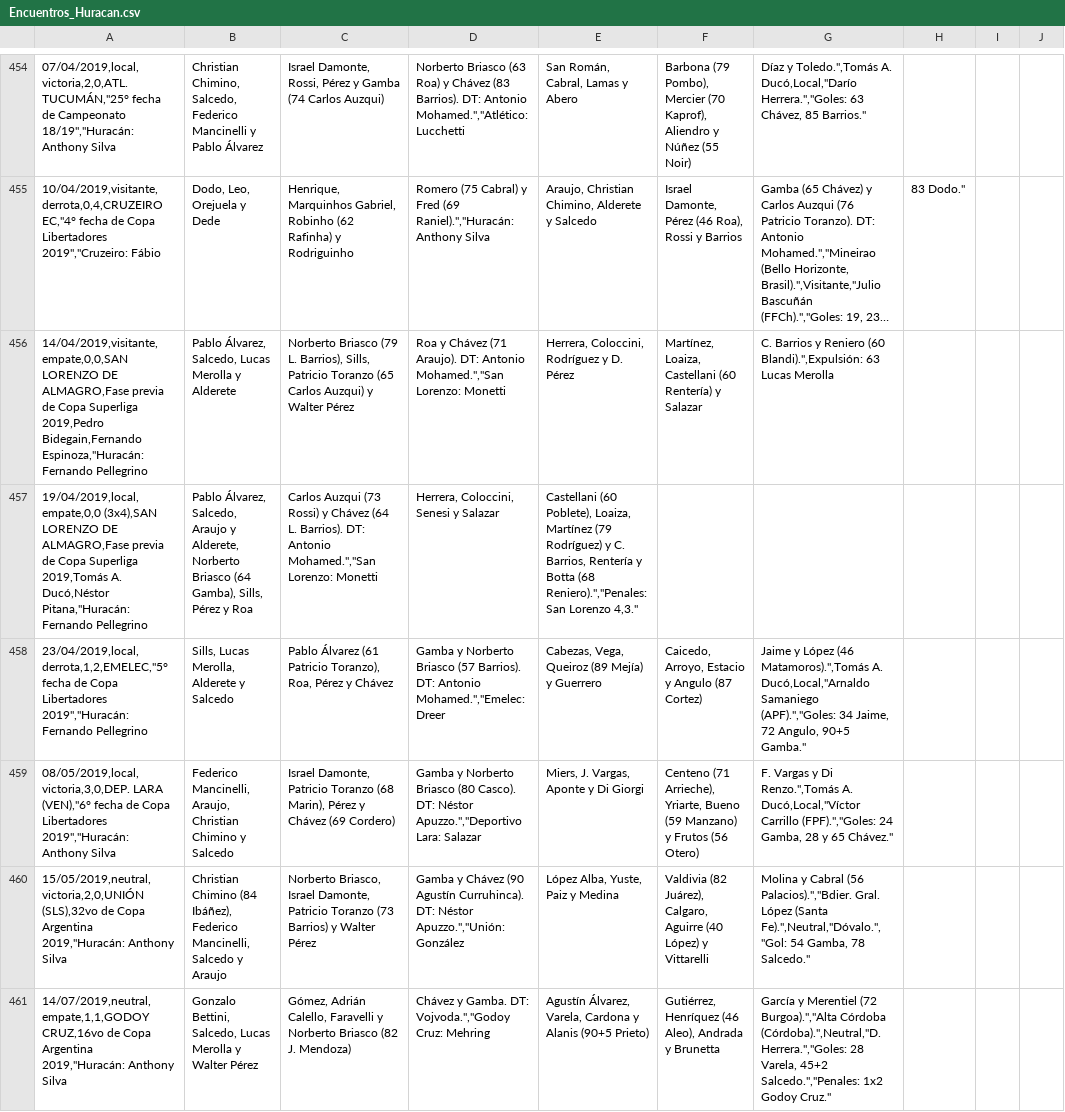
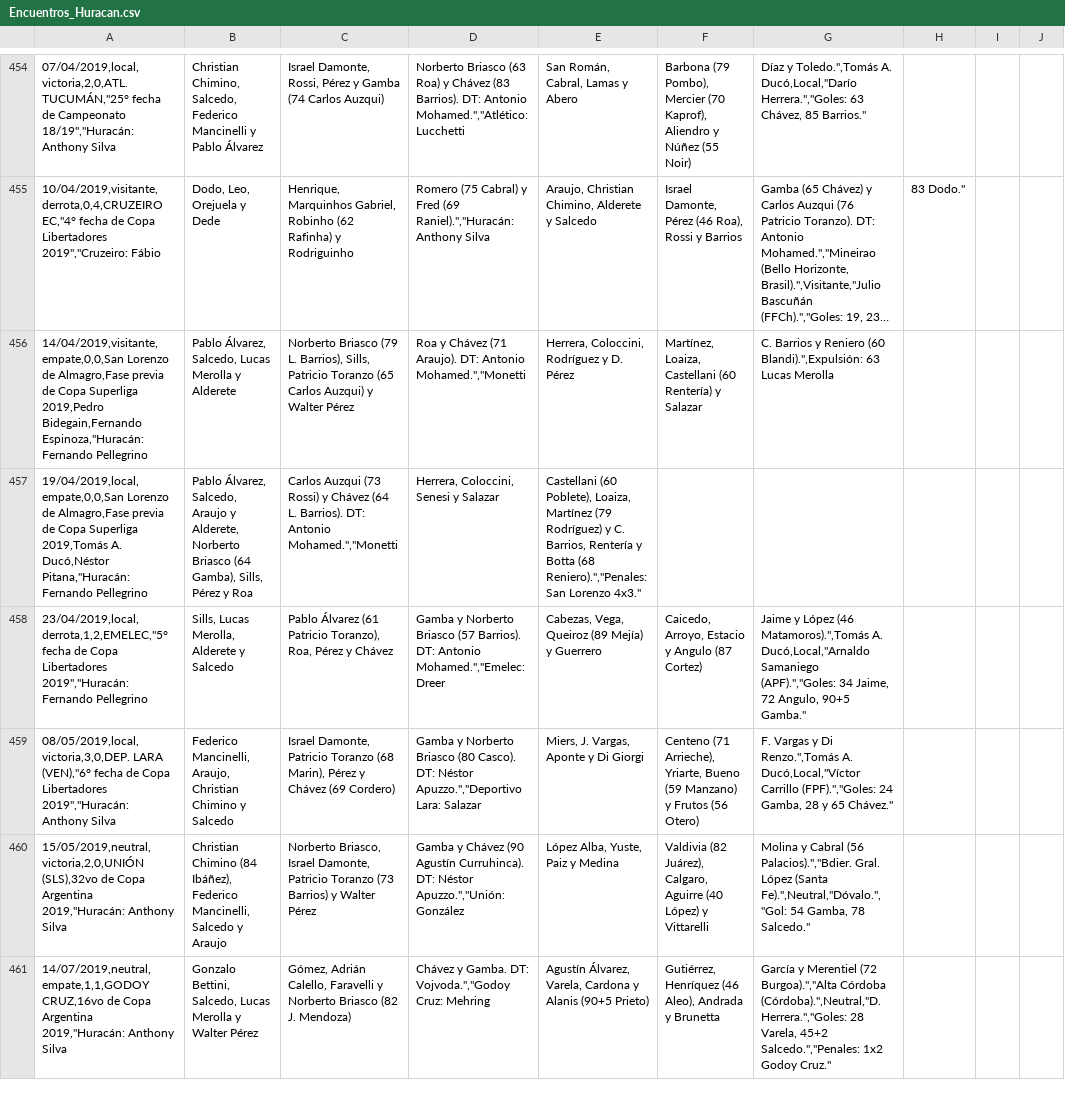
Before and after one commit to globopedia/Artids, a CSV file: Encuentros_Huracan.csv, drawn as a sheet; only a part is shown, gaps mark what is left out; long unchanged cells end in …; the diff covers the shown part only; the diff names each change by its address in the sheet, - before the commit and + after, or states it on an @@ line.

```diff
--- a/Encuentros_Huracan.csv
+++ b/Encuentros_Huracan.csv
-A456: 14/04/2019,visitante,empate,0,0,SAN LORENZO DE ALMAGRO,Fase previa de…
+A456: 14/04/2019,visitante,empate,0,0,San Lorenzo de Almagro,Fase previa de…
-D456: …DT: Antonio Mohamed.","San Lorenzo: Monetti
+D456: …DT: Antonio Mohamed.","Monetti
-A457: 19/04/2019,local,empate,0,0 (3x4),SAN LORENZO DE ALMAGRO,Fase previa de…
+A457: 19/04/2019,local,empate,0,0,San Lorenzo de Almagro,Fase previa de…
-C457: …DT: Antonio Mohamed.","San Lorenzo: Monetti
+C457: …DT: Antonio Mohamed.","Monetti
-E457: …San Lorenzo 4,3."
+E457: …San Lorenzo 4x3."
```
Also changed, not shown: 137 edited cells elsewhere in this file.
